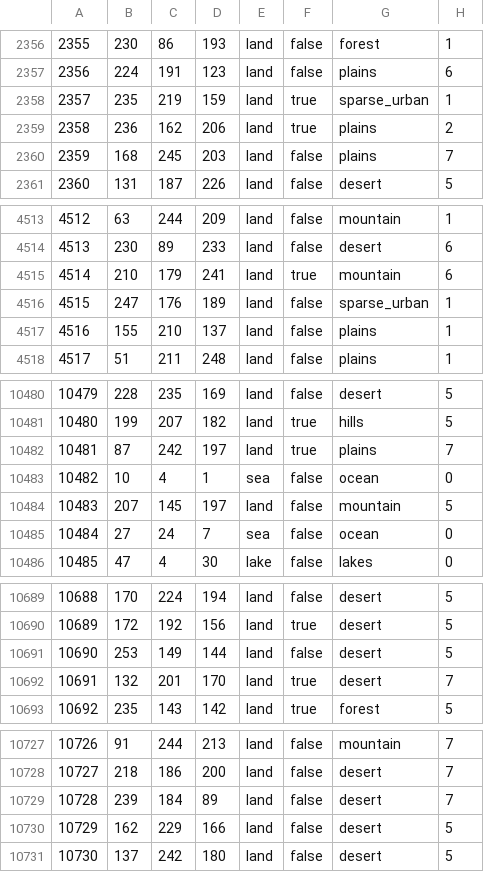
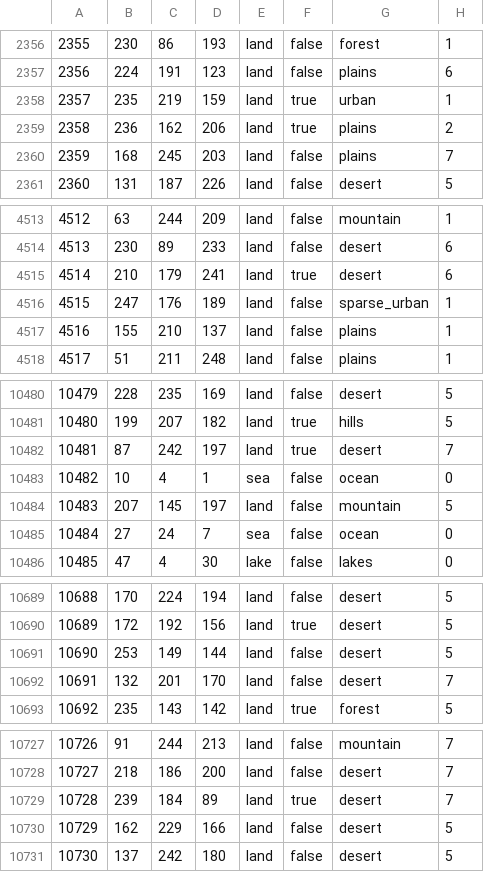
Before and after one commit to Lennardhoi/HFUrope, a CSV file: map/definition.csv, drawn as a sheet; only a part is shown, gaps mark what is left out; the diff covers the shown part only.

```diff
--- a/map/definition.csv
+++ b/map/definition.csv
@@ -2357,3 +2357,3 @@
 2356;224;191;123;land;false;plains;6
-2357;235;219;159;land;true;sparse_urban;1
+2357;235;219;159;land;true;urban;1
 2358;236;162;206;land;true;plains;2
@@ -4514,3 +4514,3 @@
 4513;230;89;233;land;false;desert;6
-4514;210;179;241;land;true;mountain;6
+4514;210;179;241;land;true;desert;6
 4515;247;176;189;land;false;sparse_urban;1
@@ -10481,3 +10481,3 @@
 10480;199;207;182;land;true;hills;5
-10481;87;242;197;land;true;plains;7
+10481;87;242;197;land;true;desert;7
 10482;10;4;1;sea;false;ocean;0
@@ -10691,3 +10691,3 @@
 10690;253;149;144;land;false;desert;5
-10691;132;201;170;land;true;desert;7
+10691;132;201;170;land;false;desert;7
 10692;235;143;142;land;true;forest;5
@@ -10728,3 +10728,3 @@
 10727;218;186;200;land;false;desert;7
-10728;239;184;89;land;false;desert;7
+10728;239;184;89;land;true;desert;7
 10729;162;229;166;land;false;desert;5
```
Also changed, not shown: 9 edited cells elsewhere in this file, map/adjacencies.csv, 47 other files.
